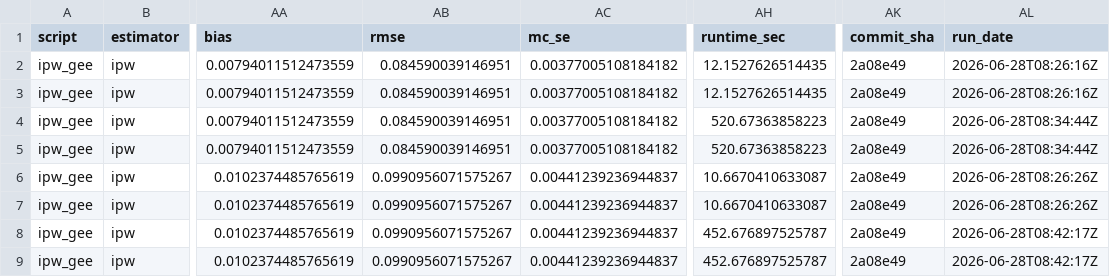
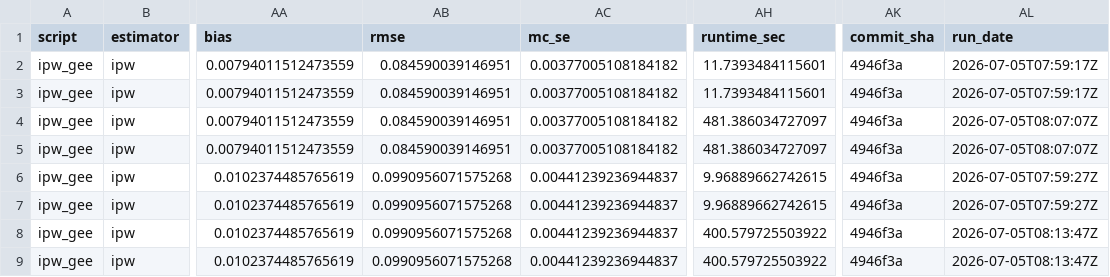
Before and after one commit to ncn-foreigners/nonprobsvy-coverage, a CSV file: results/ipw/ipw_gee_coverage.csv, drawn as a sheet; only a part is shown, gaps mark what is left out; the diff names each change by its address in the sheet, - before the commit and + after, or states it on an @@ line.

```diff
--- a/results/ipw/ipw_gee_coverage.csv
+++ b/results/ipw/ipw_gee_coverage.csv
-AH2:AH3 (runtime_sec): 12.1527626514435
+AH2:AH3 (runtime_sec): 11.7393484115601
-AK2:AK9 (commit_sha): 2a08e49
+AK2:AK9 (commit_sha): 4946f3a
-AL2:AL3 (run_date): 2026-06-28T08:26:16Z
+AL2:AL3 (run_date): 2026-07-05T07:59:17Z
-AH4:AH5 (runtime_sec): 520.67363858223
+AH4:AH5 (runtime_sec): 481.386034727097
-AL4:AL5 (run_date): 2026-06-28T08:34:44Z
+AL4:AL5 (run_date): 2026-07-05T08:07:07Z
-AB6:AB9 (rmse): 0.0990956071575267
+AB6:AB9 (rmse): 0.0990956071575268
-AH6:AH7 (runtime_sec): 10.6670410633087
+AH6:AH7 (runtime_sec): 9.96889662742615
-AL6:AL7 (run_date): 2026-06-28T08:26:26Z
+AL6:AL7 (run_date): 2026-07-05T07:59:27Z
-AH8:AH9 (runtime_sec): 452.676897525787
+AH8:AH9 (runtime_sec): 400.579725503922
-AL8:AL9 (run_date): 2026-06-28T08:42:17Z
+AL8:AL9 (run_date): 2026-07-05T08:13:47Z
```
Also changed, not shown: results/ipw/ipw_gee_metadata.csv, results/ipw/ipw_kim2021_coverage.csv, 5 other files.
